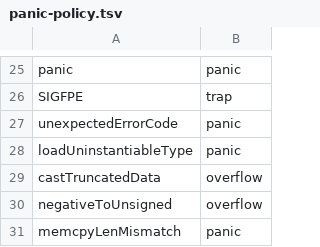
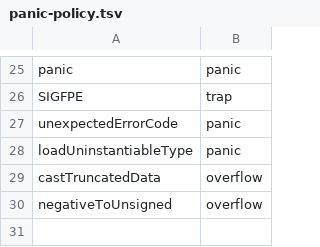
Before and after one commit to riventic/air2lean, a TSV file: scripts/panic-policy.tsv, drawn as a sheet; only a part is shown, gaps mark what is left out.

```diff
--- a/scripts/panic-policy.tsv
+++ b/scripts/panic-policy.tsv
@@ -30,2 +30 @@ castTruncatedData	overflow
 negativeToUnsigned	overflow
-memcpyLenMismatch	panic
```
